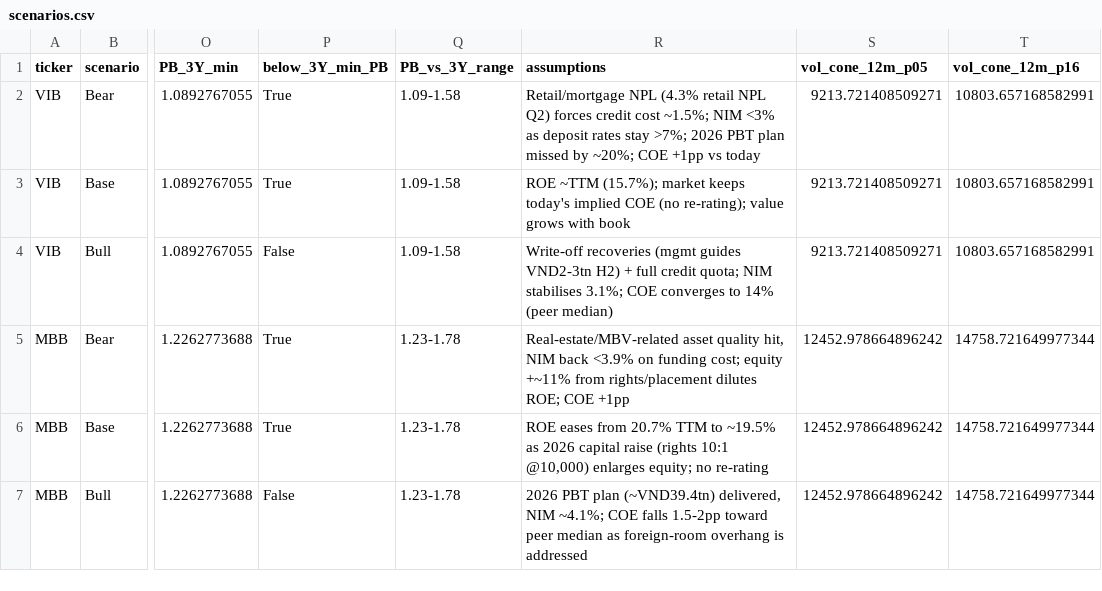
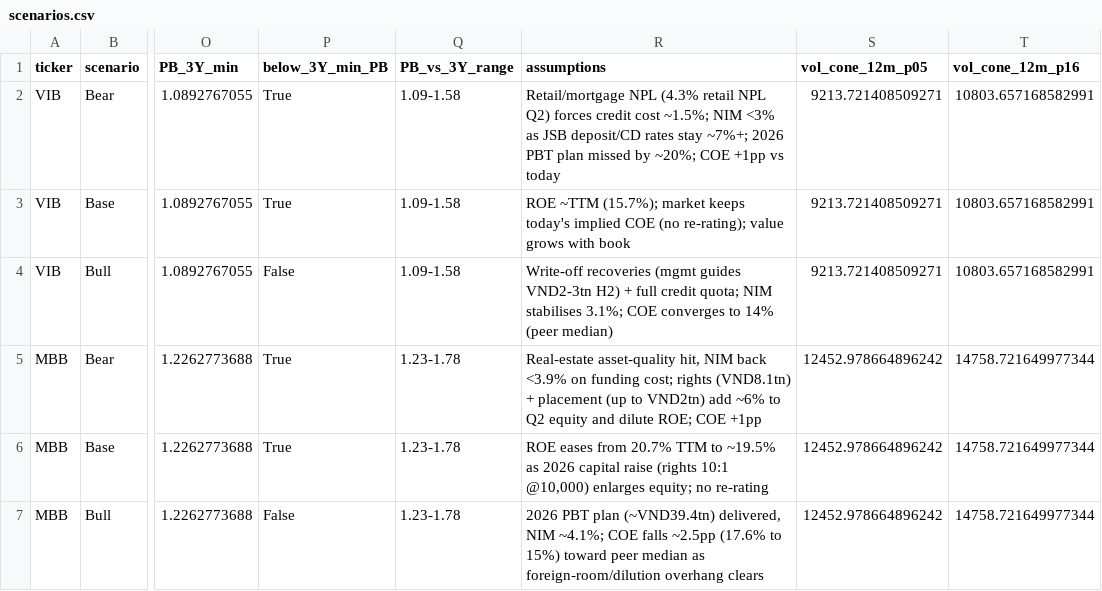
Before and after one commit to ddn061999/ai-sustainable-blog, a CSV file: research/analysis/ir_pack/market/scenarios.csv, drawn as a sheet; only a part is shown, gaps mark what is left out; the diff names each change by its address in the sheet, - before the commit and + after, or states it on an @@ line.

```diff
--- a/research/analysis/ir_pack/market/scenarios.csv
+++ b/research/analysis/ir_pack/market/scenarios.csv
-R2 (assumptions): …<3% as deposit rates stay >7%; 2026 PBT…
+R2 (assumptions): …<3% as JSB deposit/CD rates stay ~7%+; 2026 PBT…
-R5 (assumptions): Real-estate/MBV-related asset quality hit, NIM back <3.9% on funding cost; equity +~11% from rights/placement dilutes ROE; COE…
+R5 (assumptions): Real-estate asset-quality hit, NIM back <3.9% on funding cost; rights (VND8.1tn) + placement (up to VND2tn) add ~6% to Q2 equity and dilute ROE; COE…
-R7 (assumptions): …COE falls 1.5-2pp toward peer median as foreign-room overhang is addressed
+R7 (assumptions): …COE falls ~2.5pp (17.6% to 15%) toward peer median as foreign-room/dilution overhang clears
```
Also changed, not shown: research/analysis/ir_pack/market/valuation.csv, research/analysis/ir_pack/market/valuation_peers.csv, 2 other files.
